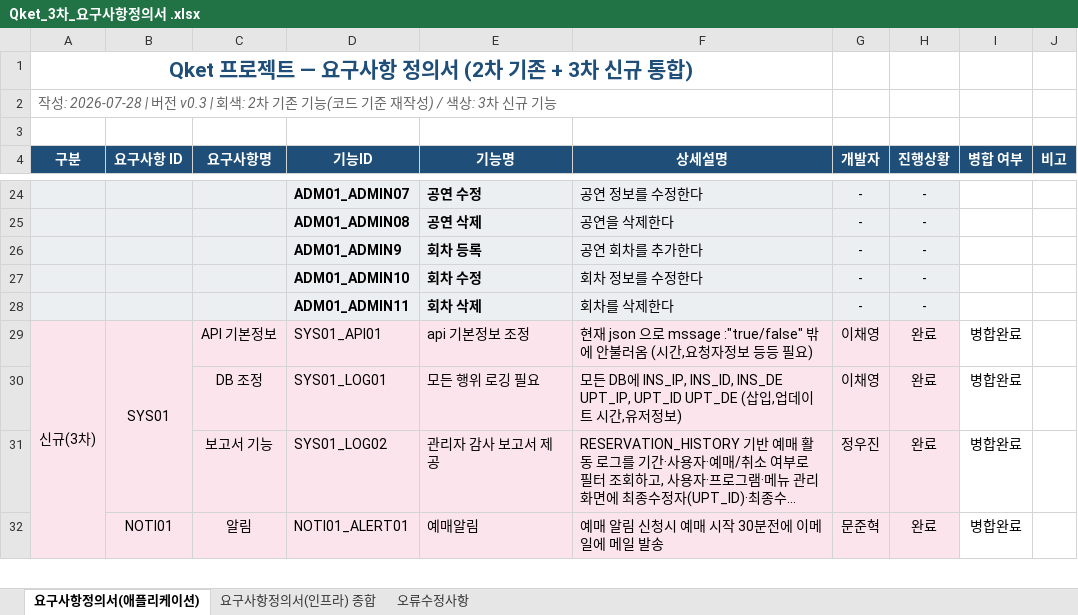
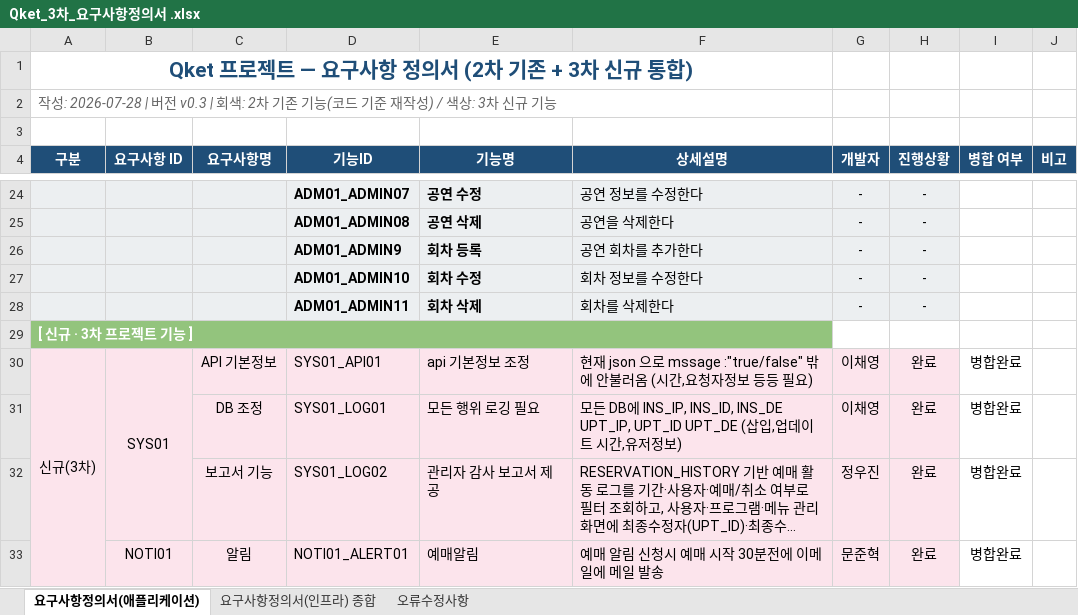
Before and after one commit to qKet/docs, an Excel workbook: 문서/Qket_3차_요구사항정의서 .xlsx, sheet 요구사항정의서(애플리케이션), drawn as a sheet; only a part is shown, gaps mark what is left out; long unchanged cells end in …; values as stored, in another font and other column widths than the file's, no borders; the diff names each change by its address in the sheet, - before the commit and + after, or states it on an @@ line.

```diff
--- a/문서/Qket_3차_요구사항정의서 .xlsx (sheet 요구사항정의서(애플리케이션))
+++ b/문서/Qket_3차_요구사항정의서 .xlsx (sheet 요구사항정의서(애플리케이션))
+row 29: [ 신규 · 3차 프로젝트 기능 ]
```
Also changed, not shown: 2 other files.
